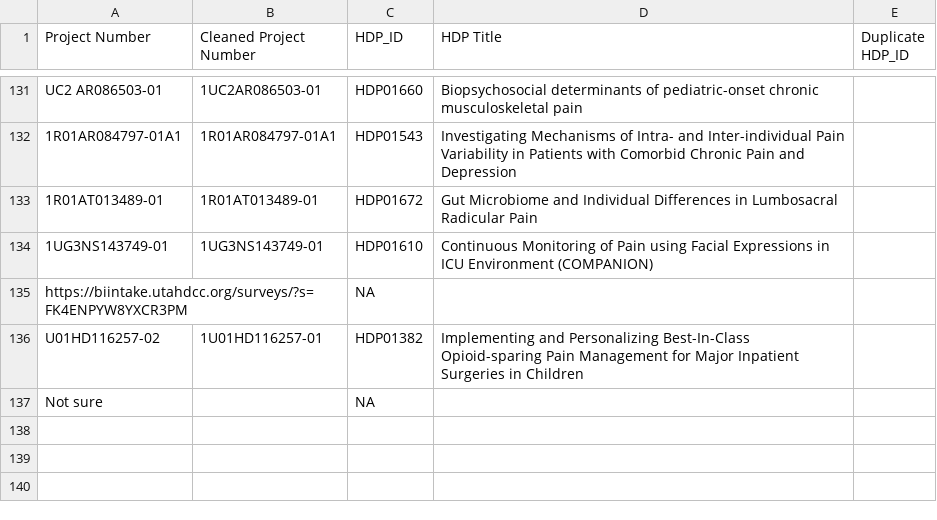
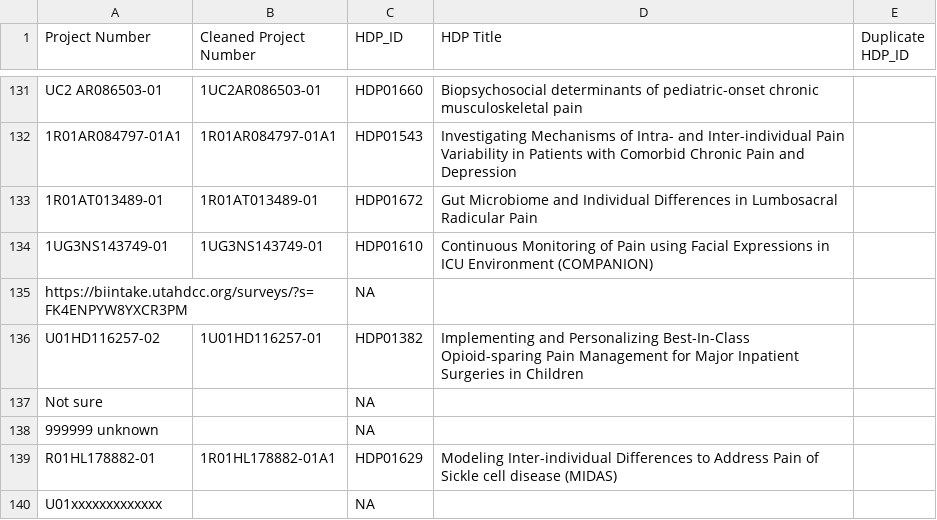
Before and after one commit to heal-data-stewards/heal-cdes, a CSV file: mappings/study-crf-mappings/from-heal-cde-team/study-hdp-ids.csv, drawn as a sheet; only a part is shown, gaps mark what is left out; the diff names each change by its address in the sheet, - before the commit and + after, or states it on an @@ line.

Commit message:
Updated mappings for latest HEAL CDE questionnaire.

```diff
--- a/mappings/study-crf-mappings/from-heal-cde-team/study-hdp-ids.csv
+++ b/mappings/study-crf-mappings/from-heal-cde-team/study-hdp-ids.csv
+row 138: 999999 unknown |  | NA
+row 139: R01HL178882-01 | 1R01HL178882-01A1 | HDP01629 | Modeling Inter-individual Differences to Address Pain of Sickle cell disease (MIDAS)
+row 140: U01xxxxxxxxxxxxx |  | NA
```
Also changed, not shown: mappings/study-crf-mappings/from-heal-cde-team/crf-heal-cde-ids.csv.
